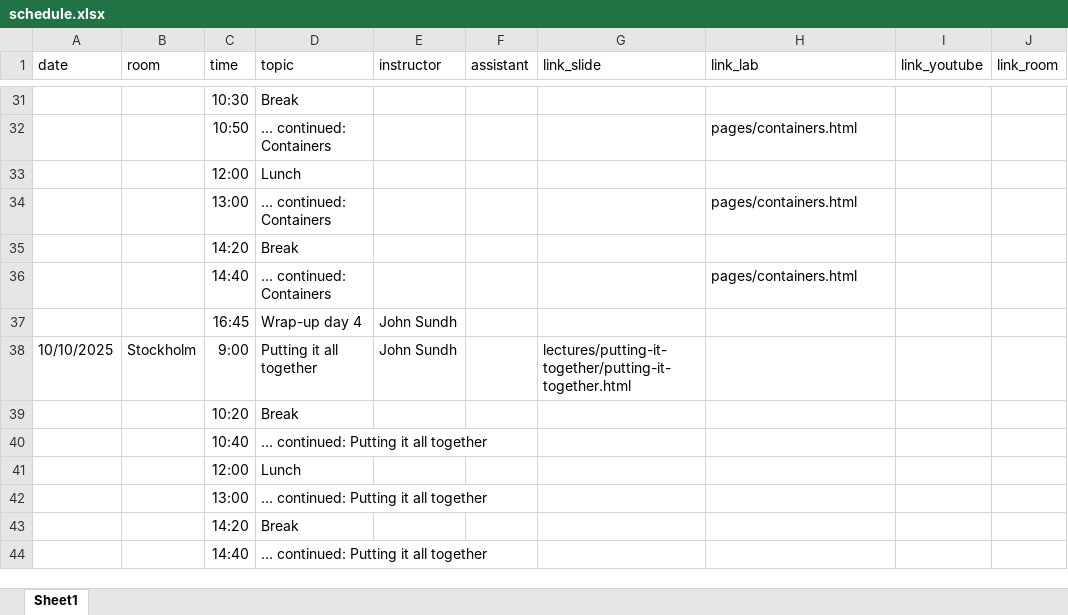
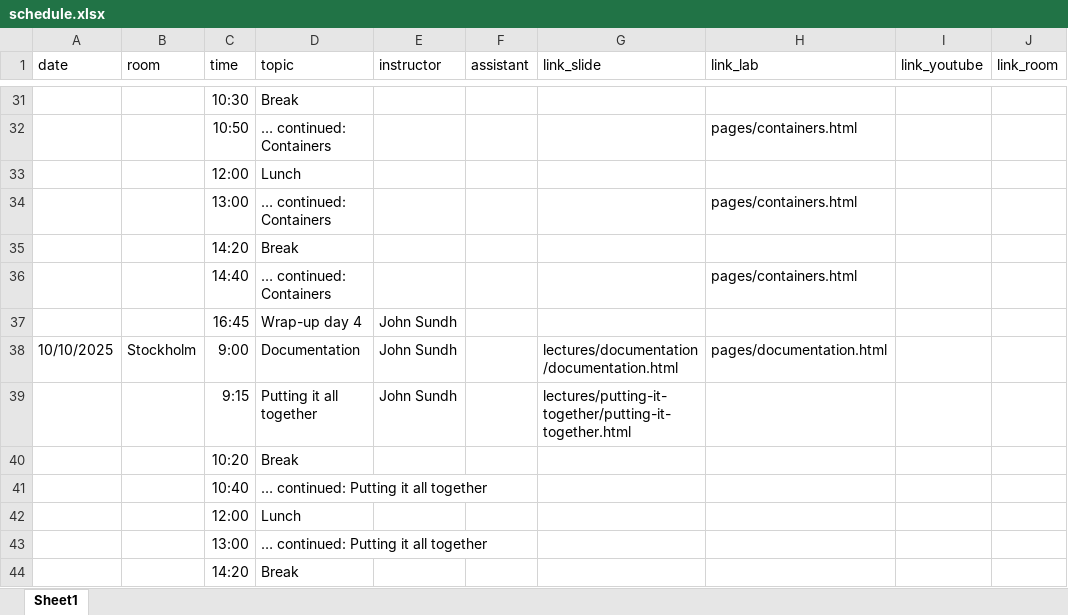
Before and after one commit to NBISweden/workshop-reproducible-research, an Excel workbook: schedule.xlsx, sheet Sheet1, drawn as a sheet; only a part is shown, gaps mark what is left out; the shorter side is filled out with more unchanged rows; values as stored, in another font and other column widths than the file's, no borders; the diff names each change by its address in the sheet, - before the commit and + after, or states it on an @@ line.

Commit message:
Add documentation to schedule

```diff
--- a/schedule.xlsx (sheet Sheet1)
+++ b/schedule.xlsx (sheet Sheet1)
-D38 (topic): Putting it all together
+D38 (topic): Documentation
-G38 (link_slide): lectures/putting-it-together/putting-it-together.html
+G38 (link_slide): lectures/documentation/documentation.html
-H38 (link_lab): (empty)
+H38 (link_lab): pages/documentation.html
+row 39:  |  | 9:15 | Putting it all together | John Sundh |  | lectures/putting-it-together/putting-it-together.html
```
